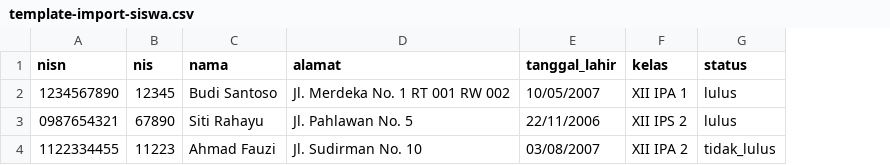
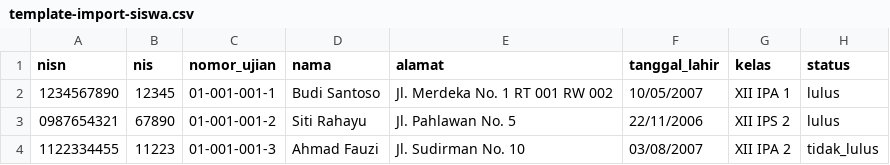
Before and after one commit to umarovk/graduation, a CSV file: public/template-import-siswa.csv, drawn as a sheet; the diff names each change by its address in the sheet, - before the commit and + after, or states it on an @@ line.

```diff
--- a/public/template-import-siswa.csv
+++ b/public/template-import-siswa.csv
+column C (nomor_ujian), rows 2-4: 01-001-001-1 | 01-001-001-2 | 01-001-001-3
```
Also changed, not shown: 18 other files.
